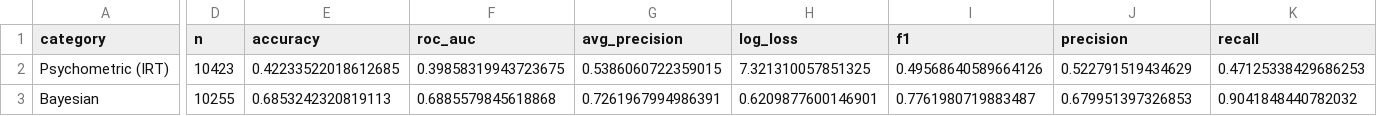
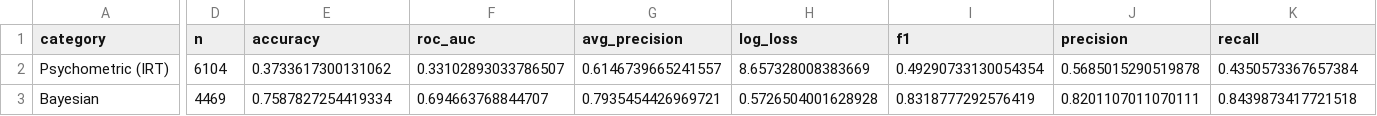
Before and after one commit to Princeadhi123/Study-1-PhD, a CSV file: kt_benchmark/output/metrics_summary.csv, drawn as a sheet; only a part is shown, gaps mark what is left out; the diff covers the shown part only; the diff names each change by its address in the sheet, - before the commit and + after, or states it on an @@ line.

```diff
--- a/kt_benchmark/output/metrics_summary.csv
+++ b/kt_benchmark/output/metrics_summary.csv
-D2 (n): 10423
+D2 (n): 6104
-E2 (accuracy): 0.42233522018612685
+E2 (accuracy): 0.3733617300131062
-F2 (roc_auc): 0.39858319943723675
+F2 (roc_auc): 0.33102893033786507
-G2 (avg_precision): 0.5386060722359015
+G2 (avg_precision): 0.6146739665241557
-H2 (log_loss): 7.321310057851325
+H2 (log_loss): 8.657328008383669
-I2 (f1): 0.49568640589664126
+I2 (f1): 0.49290733130054354
-J2 (precision): 0.522791519434629
+J2 (precision): 0.5685015290519878
-K2 (recall): 0.47125338429686253
+K2 (recall): 0.4350573367657384
-D3 (n): 10255
+D3 (n): 4469
-E3 (accuracy): 0.6853242320819113
+E3 (accuracy): 0.7587827254419334
-F3 (roc_auc): 0.6885579845618868
+F3 (roc_auc): 0.694663768844707
-G3 (avg_precision): 0.7261967994986391
+G3 (avg_precision): 0.7935454426969721
-H3 (log_loss): 0.6209877600146901
+H3 (log_loss): 0.5726504001628928
-I3 (f1): 0.7761980719883487
+I3 (f1): 0.8318777292576419
-J3 (precision): 0.679951397326853
+J3 (precision): 0.8201107011070111
-K3 (recall): 0.9041848440782032
+K3 (recall): 0.8439873417721518
```
Also changed, not shown: 85 edited cells elsewhere in this file, kt_benchmark/output/plots/summary/metric_rank_summary.csv, 56 other files.
